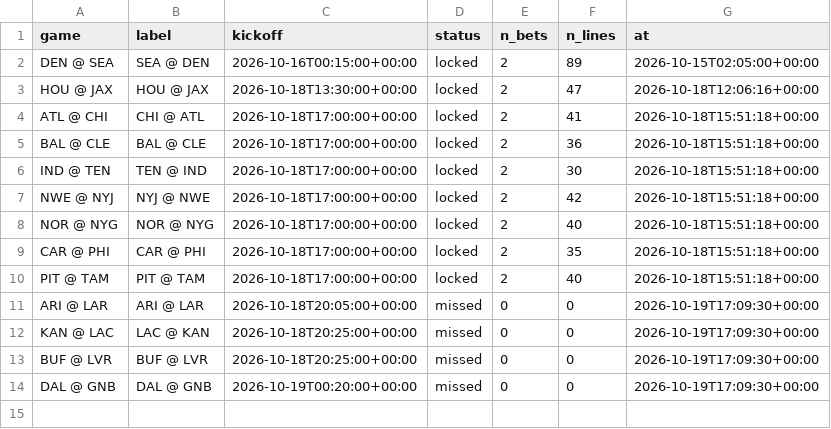
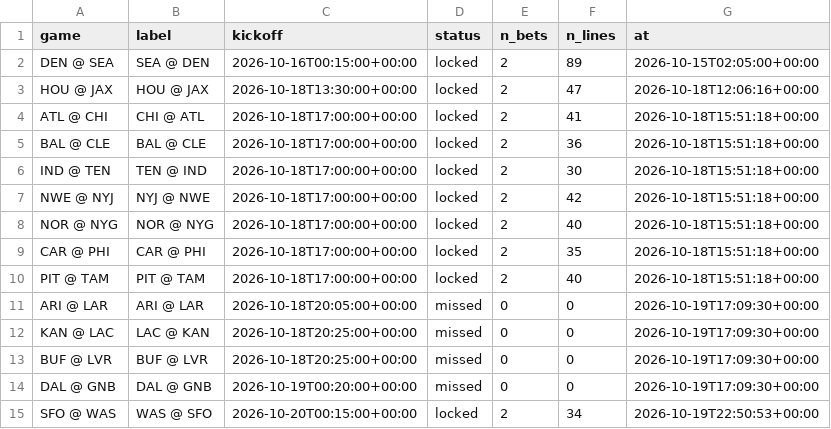
Before and after one commit to mikehollandwork-source/NFL-, a CSV file: output/2026/paper/week_06_lock_log.csv, drawn as a sheet.

```diff
--- a/output/2026/paper/week_06_lock_log.csv
+++ b/output/2026/paper/week_06_lock_log.csv
@@ -14 +14,2 @@ BUF @ LVR,BUF @ LVR,2026-10-18T20:25:00+00:00,missed,0,0,2026-10-19T17:09:30+00:
 DAL @ GNB,DAL @ GNB,2026-10-19T00:20:00+00:00,missed,0,0,2026-10-19T17:09:30+00:00
+SFO @ WAS,WAS @ SFO,2026-10-20T00:15:00+00:00,locked,2,34,2026-10-19T22:50:53+00:00
```
Also changed, not shown: output/2026/paper/week_06_locked.csv, 1 other file.
